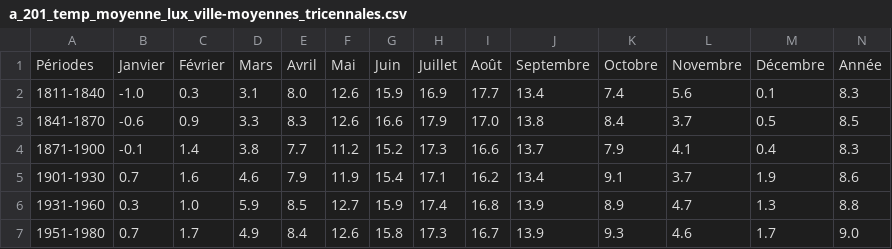
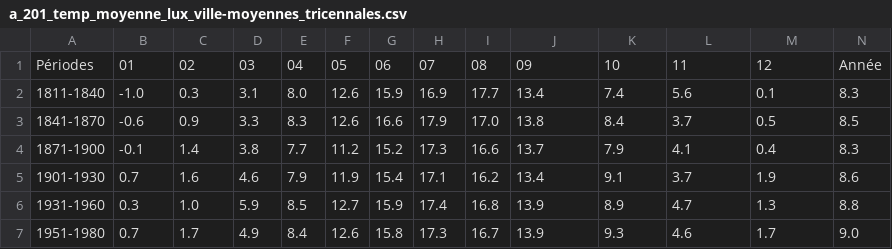
Before and after one commit to b-rodrigues/stats_historiques, a CSV file: datasets/a_201_temp_moyenne_lux_ville-moyennes_tricennales.csv, drawn as a sheet.

```diff
--- a/datasets/a_201_temp_moyenne_lux_ville-moyennes_tricennales.csv
+++ b/datasets/a_201_temp_moyenne_lux_ville-moyennes_tricennales.csv
@@ -1,2 +1,2 @@
-Périodes,Janvier,Février,Mars,Avril,Mai,Juin,Juillet,Août,Septembre,Octobre,Novembre,Décembre,Année
+Périodes,01,02,03,04,05,06,07,08,09,10,11,12,Année
 1811-1840,-1.0,0.3,3.1,8.0,12.6,15.9,16.9,17.7,13.4,7.4,5.6,0.1,8.3
```
Also changed, not shown: datasets/a_201_temp_moyenne_lux_ville-resultats_par_annee.csv, 3 other files.
